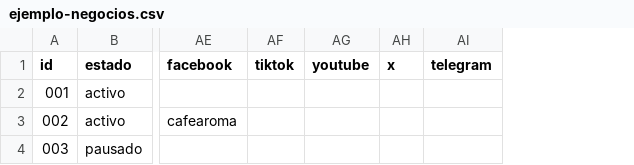
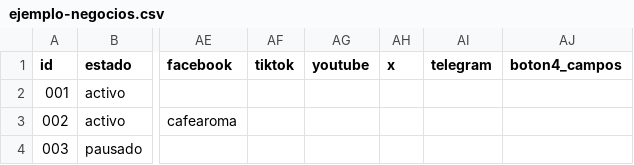
Before and after one commit to Eduardoksc/tarjetas-digitales, a CSV file: ejemplo-negocios.csv, drawn as a sheet; only a part is shown, gaps mark what is left out; the diff covers the shown part only; the diff names each change by its address in the sheet, - before the commit and + after, or states it on an @@ line.

```diff
--- a/ejemplo-negocios.csv
+++ b/ejemplo-negocios.csv
+column AJ (boton4_campos), empty
```
Also changed, not shown: 1 added row elsewhere in this file, 5 other files.
